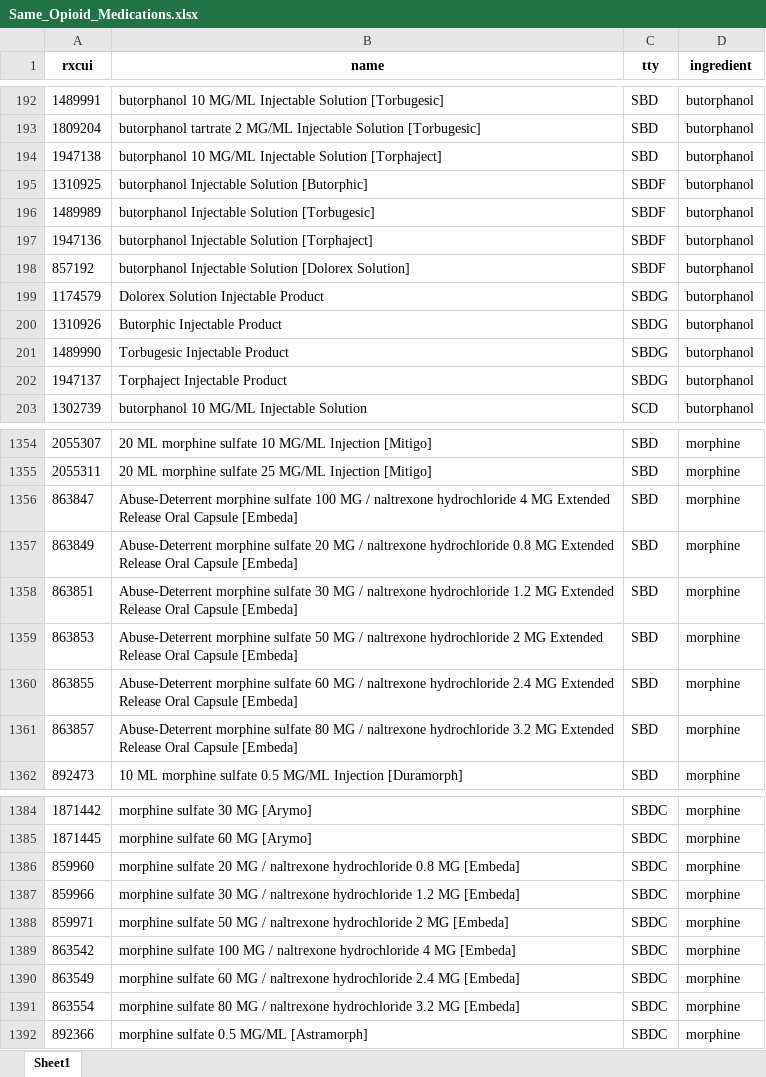
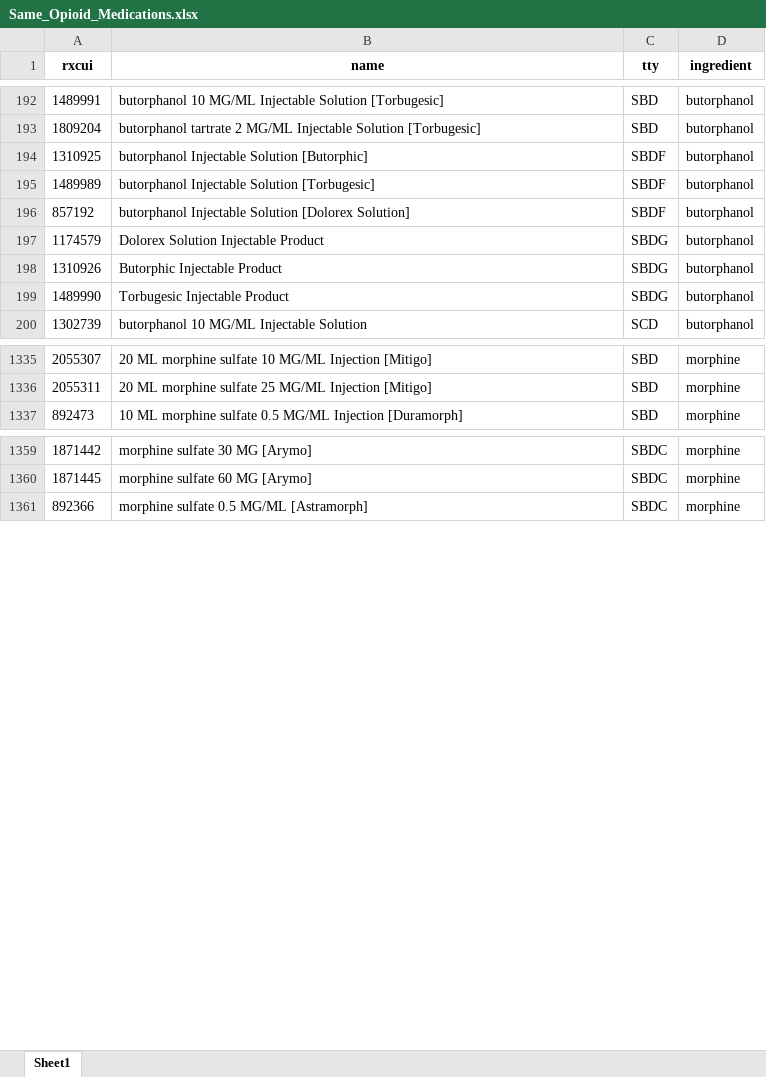
Before and after one commit to danielhmendoza01/Automatic_Code_Sets, an Excel workbook: RxNorm/Opioid/Same_Opioid_Medications.xlsx, sheet Sheet1, drawn as a sheet; only a part is shown, gaps mark what is left out; values as stored, in another font and other column widths than the file's, no borders; the diff covers the shown part only; the diff names each change by its address in the sheet, - before the commit and + after, or states it on an @@ line.

```diff
--- a/RxNorm/Opioid/Same_Opioid_Medications.xlsx (sheet Sheet1)
+++ b/RxNorm/Opioid/Same_Opioid_Medications.xlsx (sheet Sheet1)
-row 194: 1947138 | butorphanol 10 MG/ML Injectable Solution [Torphaject] | SBD | butorphanol
-row 197: 1947136 | butorphanol Injectable Solution [Torphaject] | SBDF | butorphanol
-row 202: 1947137 | Torphaject Injectable Product | SBDG | butorphanol
-row 1356: 863847 | Abuse-Deterrent morphine sulfate 100 MG / naltrexone hydrochloride 4 MG Extended Release Oral Capsule [Embeda] | SBD | morphine
-row 1357: 863849 | Abuse-Deterrent morphine sulfate 20 MG / naltrexone hydrochloride 0.8 MG Extended Release Oral Capsule [Embeda] | SBD | morphine
-row 1358: 863851 | Abuse-Deterrent morphine sulfate 30 MG / naltrexone hydrochloride 1.2 MG Extended Release Oral Capsule [Embeda] | SBD | morphine
-row 1359: 863853 | Abuse-Deterrent morphine sulfate 50 MG / naltrexone hydrochloride 2 MG Extended Release Oral Capsule [Embeda] | SBD | morphine
-row 1360: 863855 | Abuse-Deterrent morphine sulfate 60 MG / naltrexone hydrochloride 2.4 MG Extended Release Oral Capsule [Embeda] | SBD | morphine
-row 1361: 863857 | Abuse-Deterrent morphine sulfate 80 MG / naltrexone hydrochloride 3.2 MG Extended Release Oral Capsule [Embeda] | SBD | morphine
-row 1386: 859960 | morphine sulfate 20 MG / naltrexone hydrochloride 0.8 MG [Embeda] | SBDC | morphine
-row 1387: 859966 | morphine sulfate 30 MG / naltrexone hydrochloride 1.2 MG [Embeda] | SBDC | morphine
-row 1388: 859971 | morphine sulfate 50 MG / naltrexone hydrochloride 2 MG [Embeda] | SBDC | morphine
-row 1389: 863542 | morphine sulfate 100 MG / naltrexone hydrochloride 4 MG [Embeda] | SBDC | morphine
-row 1390: 863549 | morphine sulfate 60 MG / naltrexone hydrochloride 2.4 MG [Embeda] | SBDC | morphine
-row 1391: 863554 | morphine sulfate 80 MG / naltrexone hydrochloride 3.2 MG [Embeda] | SBDC | morphine
```
Also changed, not shown: 27 removed rows elsewhere in this sheet, RxNorm/Opioid/Active_Not_Found.xlsx, RxNorm/Opioid/New_Complete_Opioids_List.xlsx, 5 other files.
